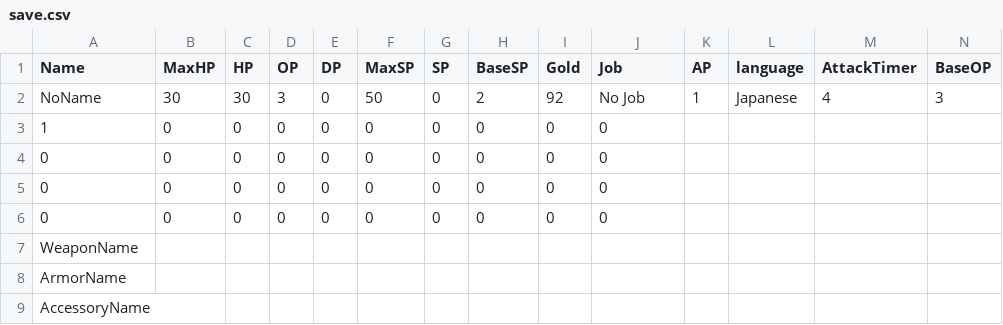
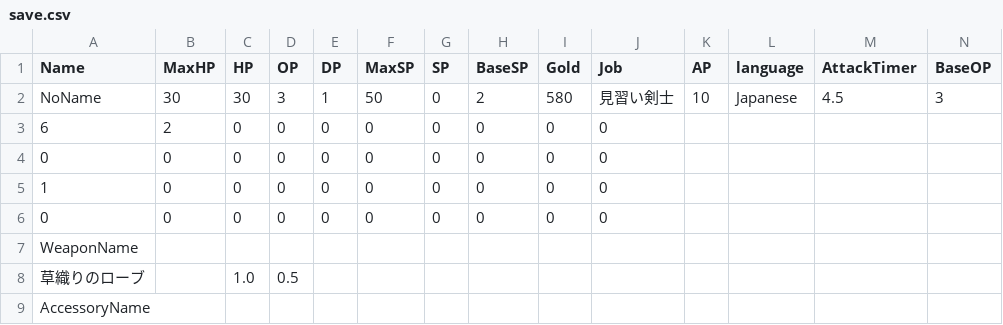
Before and after one commit to yuyuyu2118/golang-TypingApp-ongoing, a CSV file: player/save/save.csv, drawn as a sheet; only a part is shown; removed rows and columns are numbered as before the commit, all else as after; rows hold the shown columns only; the diff names each change by its address in the sheet, - before the commit and + after, or states it on an @@ line.

```diff
--- a/player/save/save.csv
+++ b/player/save/save.csv
-E2 (DP): 0
+E2 (DP): 1
-I2 (Gold): 92
+I2 (Gold): 580
-J2 (Job): No Job
+J2 (Job): 見習い剣士
-K2 (AP): 1
+K2 (AP): 10
-M2 (AttackTimer): 4
+M2 (AttackTimer): 4.5
+row 3: 6 | 2 | 0 | 0 | 0 | 0 | 0 | 0 | 0 | 0
@@ row 5 moved to row 4: 0 @@
-row 6: 0 | 0 | 0 | 0 | 0 | 0 | 0 | 0 | 0 | 0
-row 8: ArmorName
+row 8: 草織りのローブ |  | 1.0 | 0.5
```
Also changed, not shown: 5 other files.
